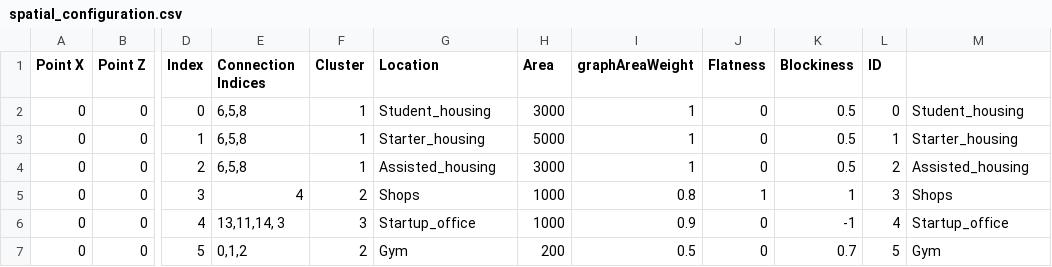
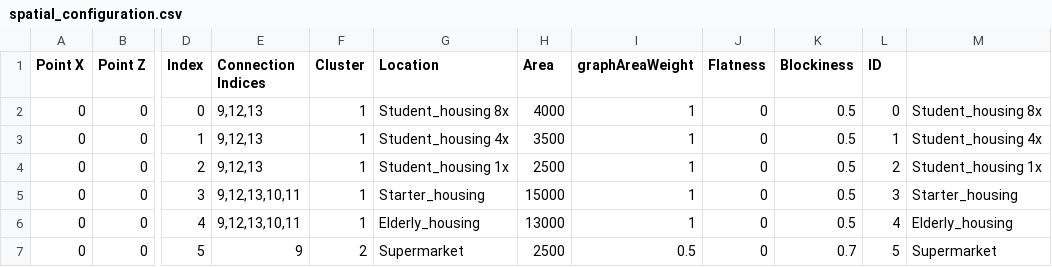
Before and after one commit to Borito185/Spatial-Computing, a CSV file: Oasis_Houdini/Oasis_Houdini/CSV/spatial_configuration.csv, drawn as a sheet; only a part is shown, gaps mark what is left out; the diff covers the shown part only; the diff names each change by its address in the sheet, - before the commit and + after, or states it on an @@ line.

Commit message:
added weight and analysis import to growth function

```diff
--- a/Oasis_Houdini/Oasis_Houdini/CSV/spatial_configuration.csv
+++ b/Oasis_Houdini/Oasis_Houdini/CSV/spatial_configuration.csv
-E2:E4 (Connection Indices): 6,5,8
+E2:E4 (Connection Indices): 9,12,13
-G2 (Location): Student_housing
+G2 (Location): Student_housing 8x
-H2 (Area): 3000
+H2 (Area): 4000
-M2: Student_housing
+M2: Student_housing 8x
-G3 (Location): Starter_housing
+G3 (Location): Student_housing 4x
-H3 (Area): 5000
+H3 (Area): 3500
-M3: Starter_housing
+M3: Student_housing 4x
-G4 (Location): Assisted_housing
+G4 (Location): Student_housing 1x
-H4 (Area): 3000
+H4 (Area): 2500
-M4: Assisted_housing
+M4: Student_housing 1x
-E5 (Connection Indices): 4
+E5 (Connection Indices): 9,12,13,10,11
-F5 (Cluster): 2
+F5 (Cluster): 1
-G5 (Location): Shops
+G5 (Location): Starter_housing
-H5 (Area): 1000
+H5 (Area): 15000
-I5 (graphAreaWeight): 0.8
+I5 (graphAreaWeight): 1
-J5 (Flatness): 1
+J5 (Flatness): 0
-K5 (Blockiness): 1
+K5 (Blockiness): 0.5
-M5: Shops
+M5: Starter_housing
-E6 (Connection Indices): 13,11,14, 3
+E6 (Connection Indices): 9,12,13,10,11
-F6 (Cluster): 3
+F6 (Cluster): 1
-G6 (Location): Startup_office
+G6 (Location): Elderly_housing
-H6 (Area): 1000
+H6 (Area): 13000
-I6 (graphAreaWeight): 0.9
+I6 (graphAreaWeight): 1
-K6 (Blockiness): -1
+K6 (Blockiness): 0.5
-M6: Startup_office
+M6: Elderly_housing
-E7 (Connection Indices): 0,1,2
+E7 (Connection Indices): 9
-G7 (Location): Gym
+G7 (Location): Supermarket
-H7 (Area): 200
+H7 (Area): 2500
-M7: Gym
+M7: Supermarket
```
Also changed, not shown: 1 removed row and 53 edited cells elsewhere in this file, Oasis_Houdini/Oasis_Houdini/CSV/analysis_weighing2.csv, 1 other file.
